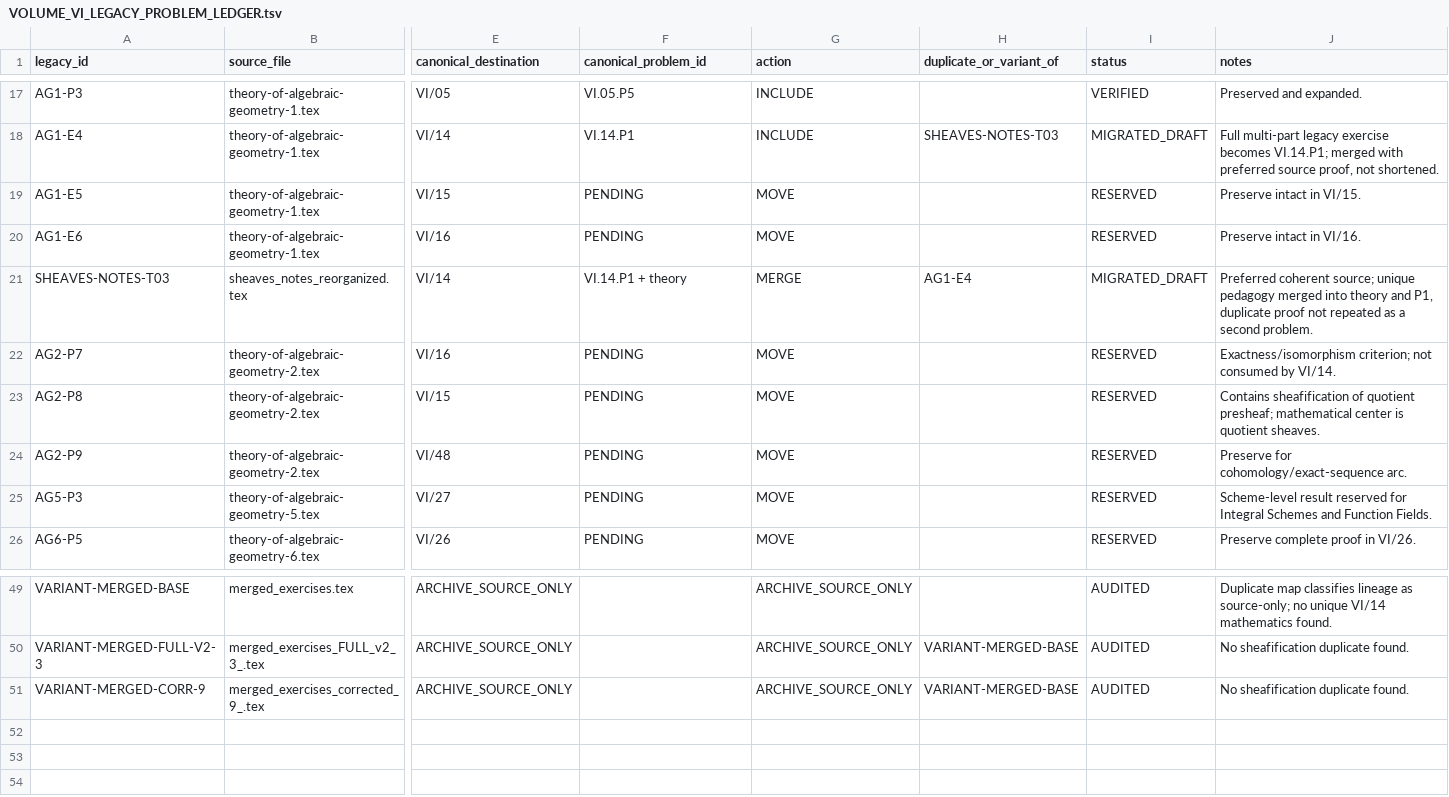
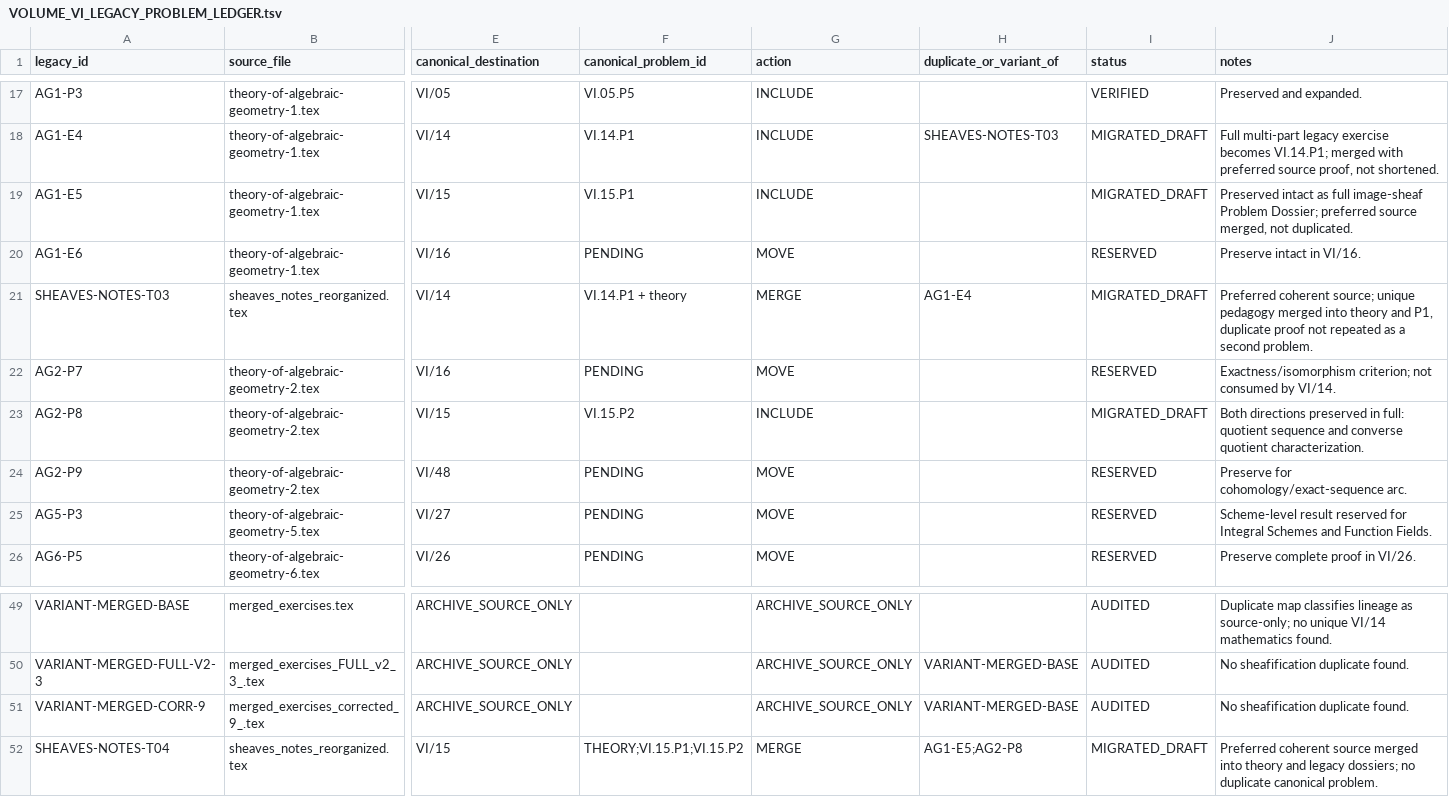
Before and after one commit to expert10000/math, a TSV file: editorial/VOLUME_VI_LEGACY_PROBLEM_LEDGER.tsv, drawn as a sheet; only a part is shown, gaps mark what is left out; rows hold the shown columns only; the diff names each change by its address in the sheet, - before the commit and + after, or states it on an @@ line.

Commit message:
content: reconstruct VI/15 kernels images and quotients of sheaves

```diff
--- a/editorial/VOLUME_VI_LEGACY_PROBLEM_LEDGER.tsv
+++ b/editorial/VOLUME_VI_LEGACY_PROBLEM_LEDGER.tsv
-F19 (canonical_problem_id): PENDING
+F19 (canonical_problem_id): VI.15.P1
-G19 (action): MOVE
+G19 (action): INCLUDE
-I19 (status): RESERVED
+I19 (status): MIGRATED_DRAFT
-J19 (notes): Preserve intact in VI/15.
+J19 (notes): Preserved intact as full image-sheaf Problem Dossier; preferred source merged, not duplicated.
-F23 (canonical_problem_id): PENDING
+F23 (canonical_problem_id): VI.15.P2
-G23 (action): MOVE
+G23 (action): INCLUDE
-I23 (status): RESERVED
+I23 (status): MIGRATED_DRAFT
-J23 (notes): Contains sheafification of quotient presheaf; mathematical center is quotient sheaves.
+J23 (notes): Both directions preserved in full: quotient sequence and converse quotient characterization.
+row 52: SHEAVES-NOTES-T04 | sheaves_notes_reorganized.tex | VI/15 | THEORY;VI.15.P1;VI.15.P2 | MERGE | AG1-E5;AG2-P8 | MIGRATED_DRAFT | Preferred coherent source merged into theory and legacy dossiers; no duplicate canonical problem.
```
Also changed, not shown: editorial/VOLUME_VI_PROBLEM_AUDIT_COVERAGE.tsv, 50 other files.
